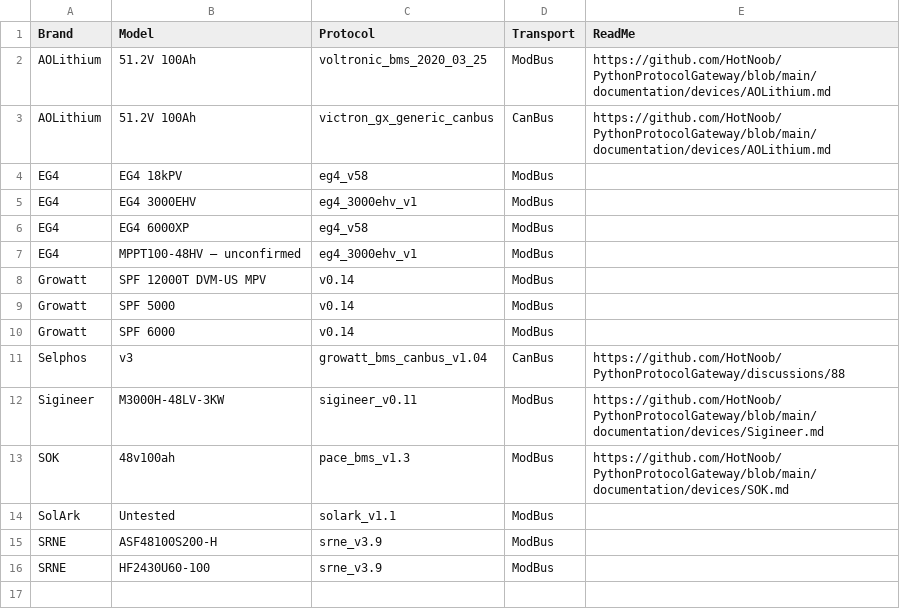
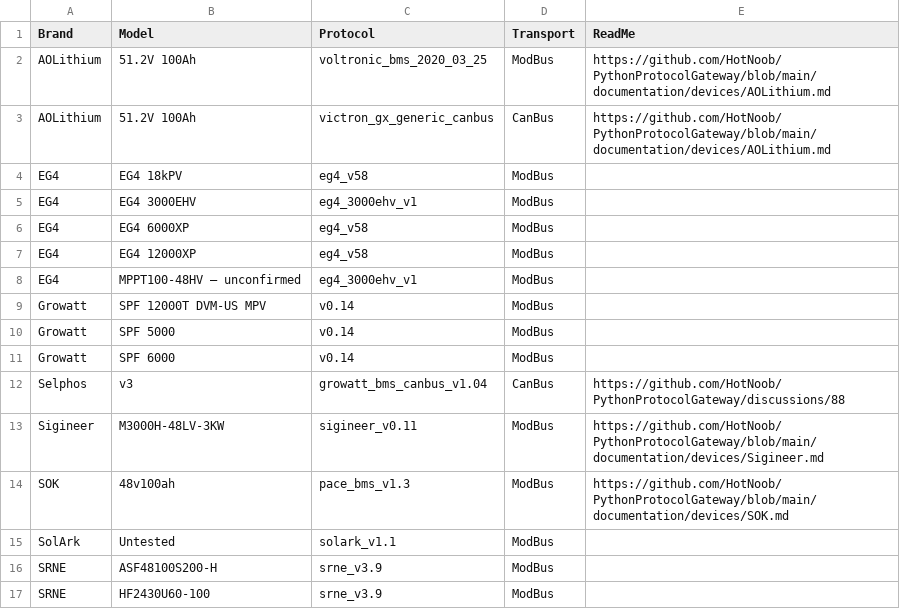
Before and after one commit to yNosGR/PythonProtocolGateway, a CSV file: documentation/usage/devices_and_protocols.csv, drawn as a sheet; the diff names each change by its address in the sheet, - before the commit and + after, or states it on an @@ line.

Commit message:
add 12000XP

```diff
--- a/documentation/usage/devices_and_protocols.csv
+++ b/documentation/usage/devices_and_protocols.csv
+row 7: EG4 | EG4 12000XP | eg4_v58 | ModBus
```
